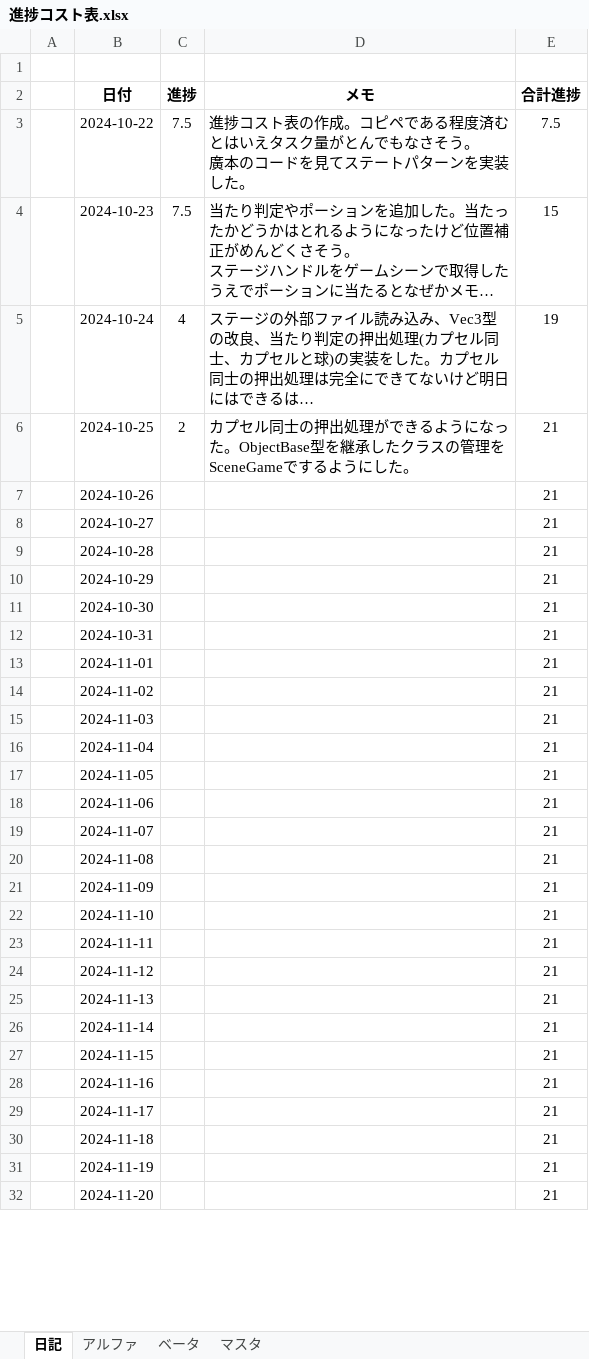
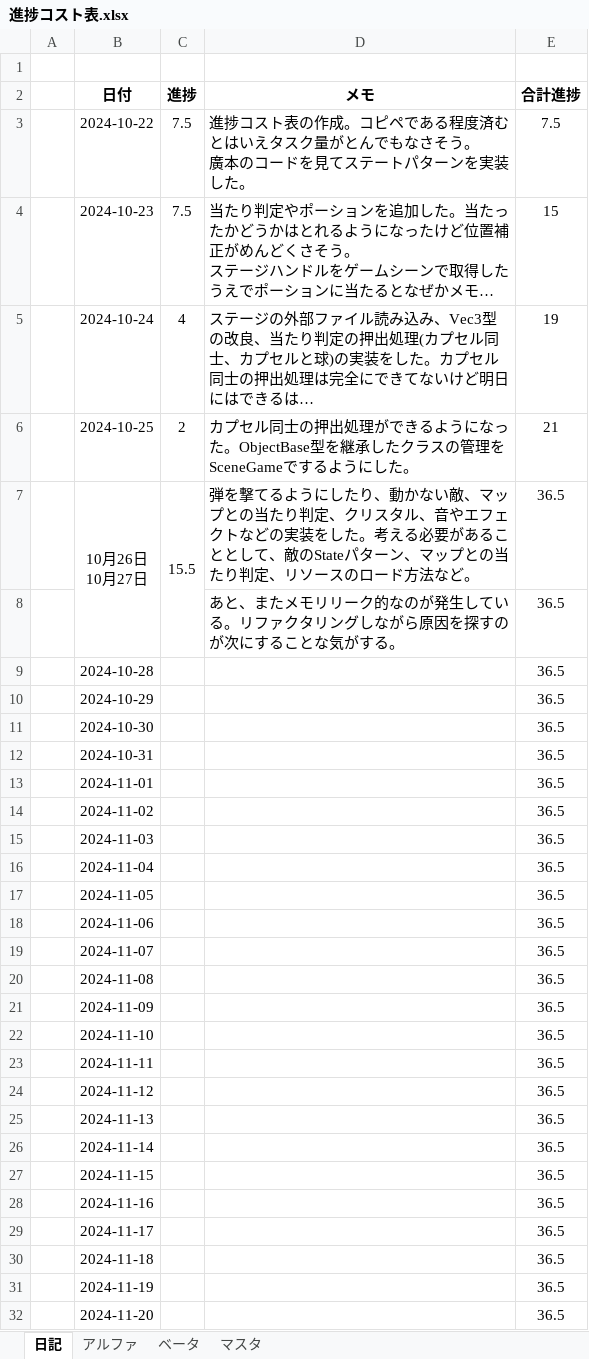
Before and after one commit to nkd10121/EmploymentWorks, an Excel workbook: 進捗コスト表.xlsx, sheet 日記, drawn as a sheet; only a part is shown; long unchanged cells end in …; values as stored, in another font and other column widths than the file's, no borders; removed rows and columns are numbered as before the commit, all else as after; ↵ is a line break in a cell; the diff covers the shown part only; the diff names each change by its address in the sheet, - before the commit and + after, or states it on an @@ line.

Commit message:
日記更新

```diff
--- a/進捗コスト表.xlsx (sheet 日記)
+++ b/進捗コスト表.xlsx (sheet 日記)
-row 7:  | 2024-10-26 |  |  | 21
-row 8:  | 2024-10-27 |  |  | 21
+row 7:  | 10月26日 ↵ 10月27日 | 15.5 | 弾を撃てるようにしたり、動かない敵、マップとの当たり判定、クリスタル、音やエフェクトなどの実装をした。考える必要があることとして、敵のStateパターン、マップとの当たり判定、リソースのロード方法など。 | 36.5
+row 8:  |  |  | あと、またメモリリーク的なのが発生している。リファクタリングしながら原因を探すのが次にすることな気がする。 | 36.5
-E9:E32 (合計進捗): 21
+E9:E32 (合計進捗): 36.5
```
Also changed, not shown: 41 edited cells elsewhere in this sheet, sheet アルファ.
